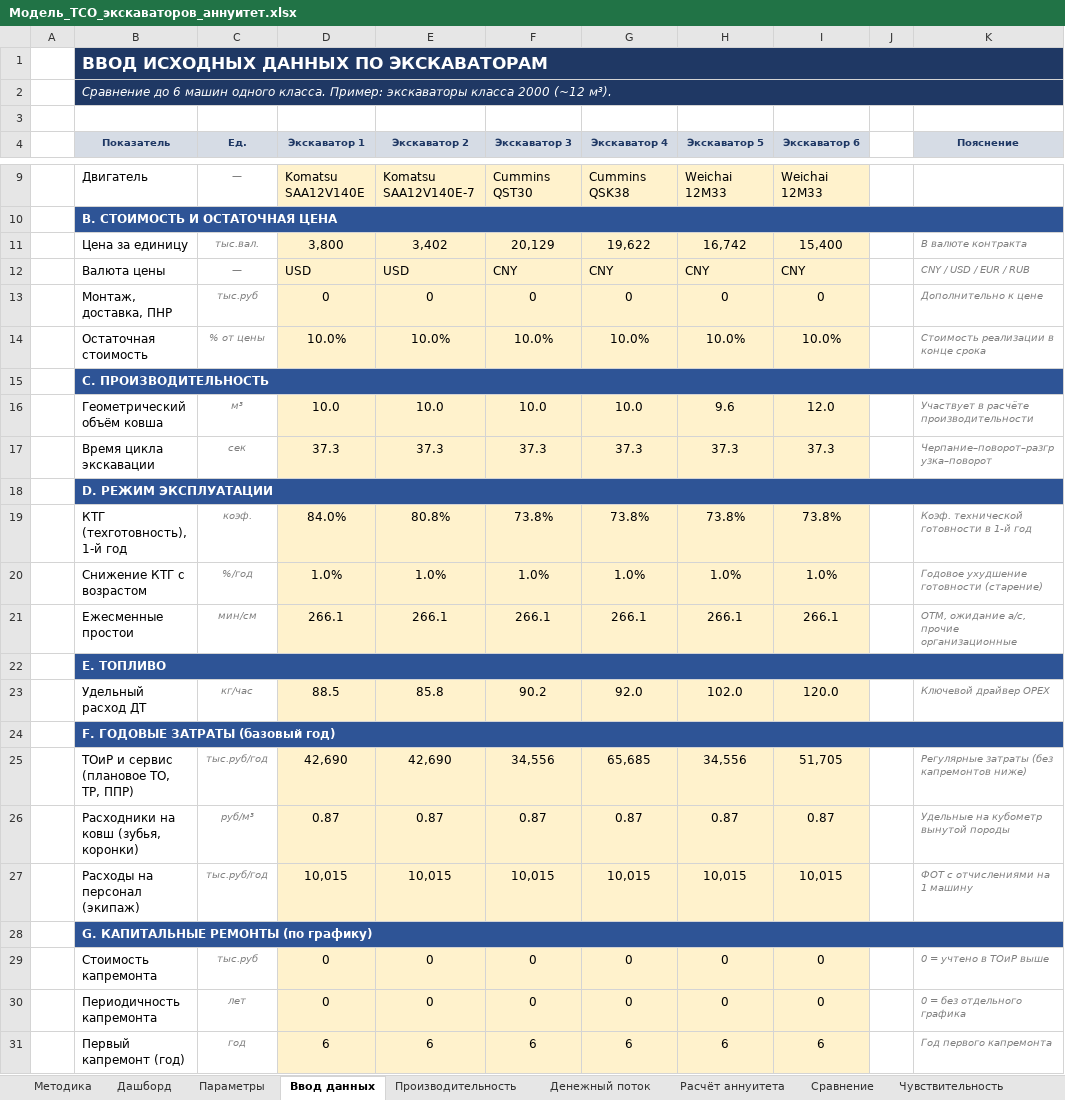
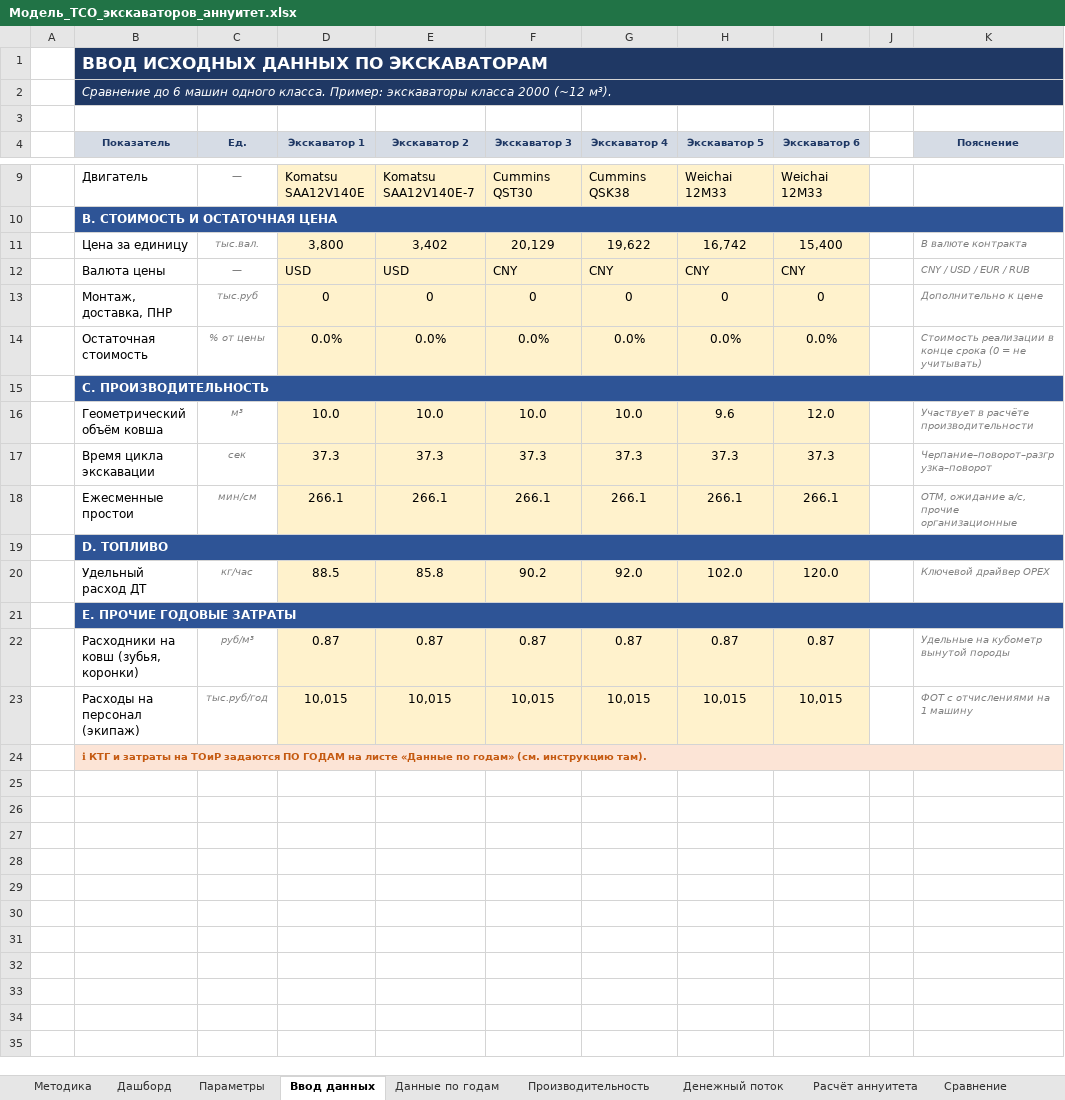
Before and after one commit to victorekuznetsov/TCO, an Excel workbook: Модель_TCO_экскаваторов_аннуитет.xlsx, sheet Ввод данных, drawn as a sheet; only a part is shown, gaps mark what is left out; values as stored, in another font and other column widths than the file's, no borders; removed rows and columns are numbered as before the commit, all else as after; the diff names each change by its address in the sheet, - before the commit and + after, or states it on an @@ line.

```diff
--- a/Модель_TCO_экскаваторов_аннуитет.xlsx (sheet Ввод данных)
+++ b/Модель_TCO_экскаваторов_аннуитет.xlsx (sheet Ввод данных)
+sheet tab: Данные по годам
-D14 (Экскаватор 1): 10.0%
+D14 (Экскаватор 1): 0.0%
-E14 (Экскаватор 2): 10.0%
+E14 (Экскаватор 2): 0.0%
-F14 (Экскаватор 3): 10.0%
+F14 (Экскаватор 3): 0.0%
-G14 (Экскаватор 4): 10.0%
+G14 (Экскаватор 4): 0.0%
-H14 (Экскаватор 5): 10.0%
+H14 (Экскаватор 5): 0.0%
-I14 (Экскаватор 6): 10.0%
+I14 (Экскаватор 6): 0.0%
-K14 (Пояснение): Стоимость реализации в конце срока
+K14 (Пояснение): Стоимость реализации в конце срока (0 = не учитывать)
-row 18:  | D. РЕЖИМ ЭКСПЛУАТАЦИИ
-row 19:  | КТГ (техготовность), 1-й год | коэф. | 84.0% | 80.8% | 73.8% | 73.8% | 73.8% | 73.8% |  | Коэф. технической готовности в 1-й год
-row 20:  | Снижение КТГ с возрастом | %/год | 1.0% | 1.0% | 1.0% | 1.0% | 1.0% | 1.0% |  | Годовое ухудшение готовности (старение)
-B19 (Показатель): E. ТОПЛИВО
+B19 (Показатель): D. ТОПЛИВО
-B21 (Показатель): F. ГОДОВЫЕ ЗАТРАТЫ (базовый год)
+B21 (Показатель): E. ПРОЧИЕ ГОДОВЫЕ ЗАТРАТЫ
-row 25:  | ТОиР и сервис (плановое ТО, ТР, ППР) | тыс.руб/год | 42,690 | 42,690 | 34,556 | 65,685 | 34,556 | 51,705 |  | Регулярные затраты (без капремонтов ниже)
-B24 (Показатель): G. КАПИТАЛЬНЫЕ РЕМОНТЫ (по графику)
+B24 (Показатель): ℹ КТГ и затраты на ТОиР задаются ПО ГОДАМ на листе «Данные по годам» (см. инструкцию там).
@@ B24 fill: #2E5496 → #FCE4D6, text colour: #FFFFFF → #C55A11, text size: smaller @@
-C24:K24 fill: #2E5496
+C24:K24 fill: none
-row 29:  | Стоимость капремонта | тыс.руб | 0 | 0 | 0 | 0 | 0 | 0 |  | 0 = учтено в ТОиР выше
-row 30:  | Периодичность капремонта | лет | 0 | 0 | 0 | 0 | 0 | 0 |  | 0 = без отдельного графика
-row 31:  | Первый капремонт (год) | год | 6 | 6 | 6 | 6 | 6 | 6 |  | Год первого капремонта
```
Also changed, not shown: sheet Денежный поток, sheet Расчёт аннуитета, sheet Производительность, sheet Параметры, sheet Методика, charts or pictures, 2 other files.
